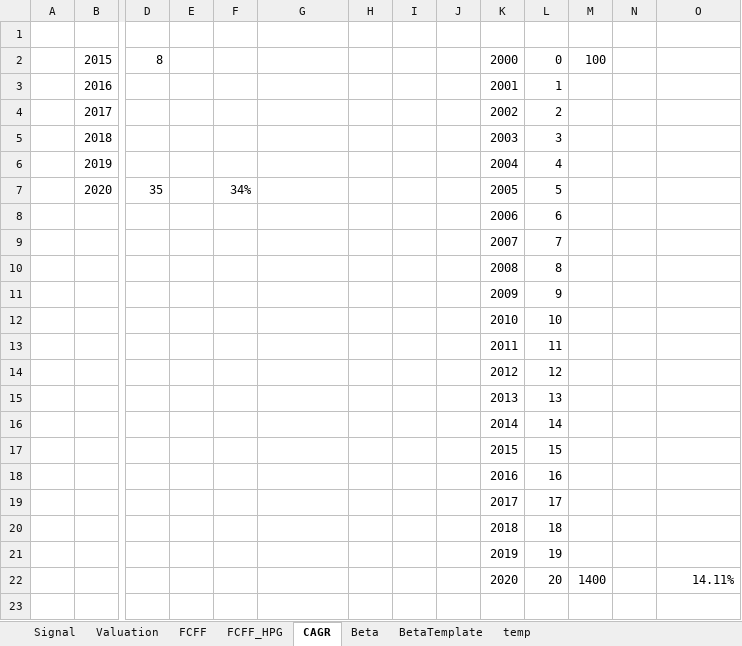
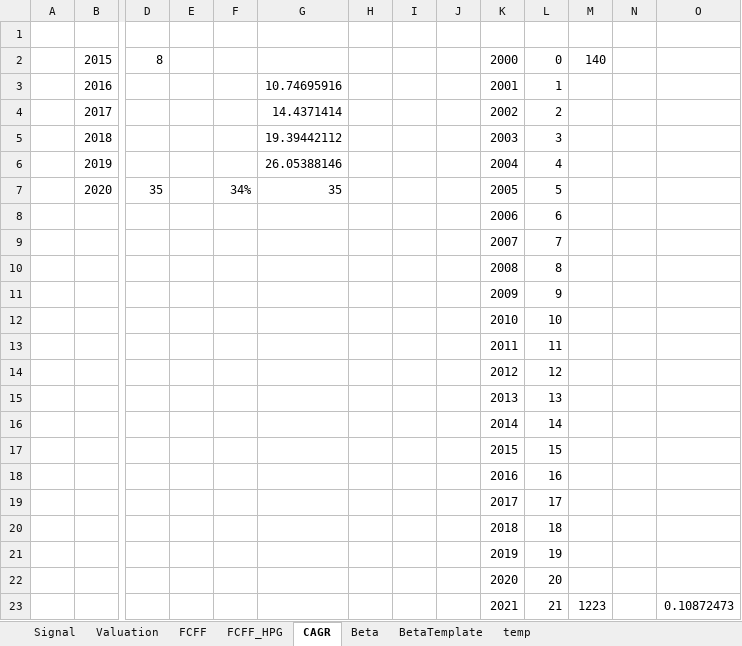
Before and after one commit to nthanhtung/stock, an Excel workbook: template/Report.xlsx, sheet CAGR, drawn as a sheet; only a part is shown, gaps mark what is left out; values as stored, in another font and other column widths than the file's, no borders; rows hold the shown columns only; the diff names each change by its address in the sheet, - before the commit and + after, or states it on an @@ line.

```diff
--- a/template/Report.xlsx (sheet CAGR)
+++ b/template/Report.xlsx (sheet CAGR)
-M2: 100
+M2: 140
-G3: (empty)
+G3: 10.74695916
-G4: (empty)
+G4: 14.4371414
-G5: (empty)
+G5: 19.39442112
-G6: (empty)
+G6: 26.05388146
-G7: (empty)
+G7: 35
-M22: 1400
+M22: (empty)
-O22: 14.11%
+O22: (empty)
+row 23:  |  |  |  |  |  |  |  |  | 2021 | 21 | 1223 |  | 0.10872473
```
Also changed, not shown: data/dim/dim_mapping.xlsx, 3 other files.
